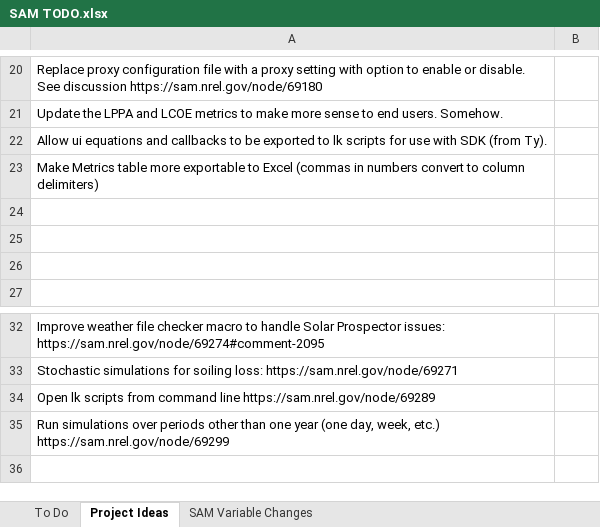
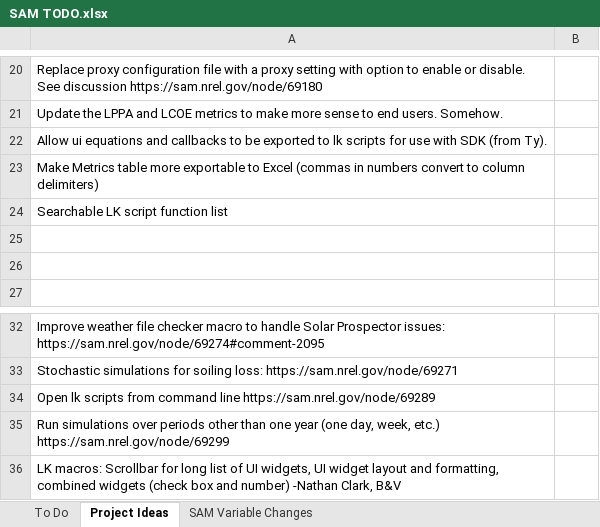
Before and after one commit to NREL/SAM, an Excel workbook: SAM TODO.xlsx, sheet Project Ideas, drawn as a sheet; only a part is shown, gaps mark what is left out; values as stored, in another font and other column widths than the file's, no borders; the diff names each change by its address in the sheet, - before the commit and + after, or states it on an @@ line.

Commit message:
Update TODO list

```diff
--- a/SAM TODO.xlsx (sheet Project Ideas)
+++ b/SAM TODO.xlsx (sheet Project Ideas)
-A24: (empty)
+A24: Searchable LK script function list
+row 36: LK macros: Scrollbar for long list of UI widgets, UI widget layout and formatting, combined widgets (check box and number) -Nathan Clark, B&V
```
Also changed, not shown: sheet To Do.
